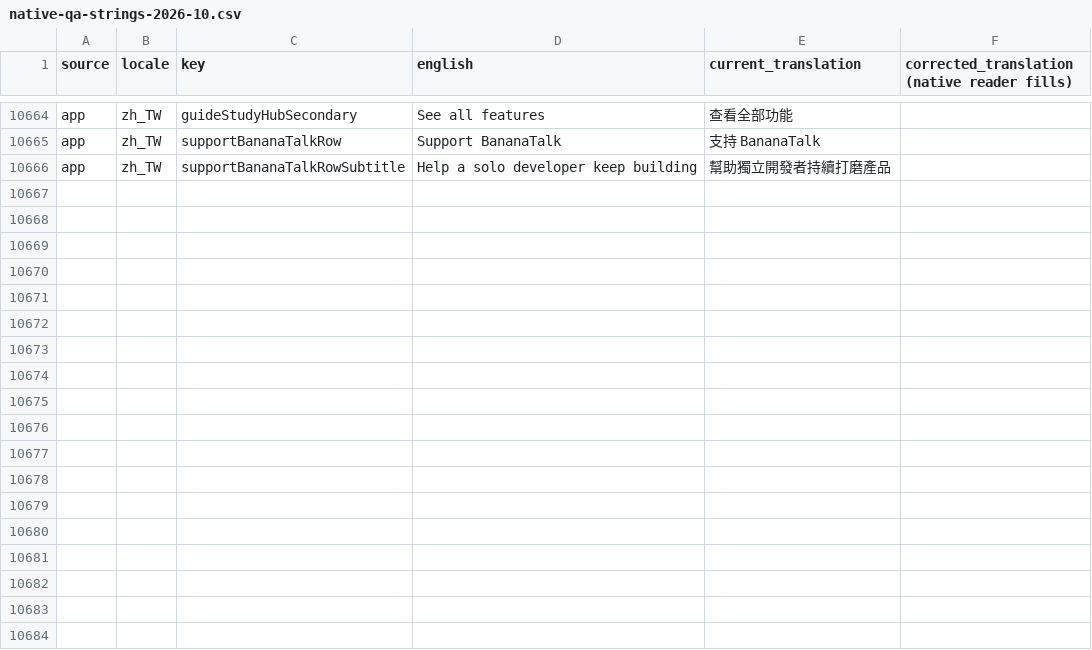
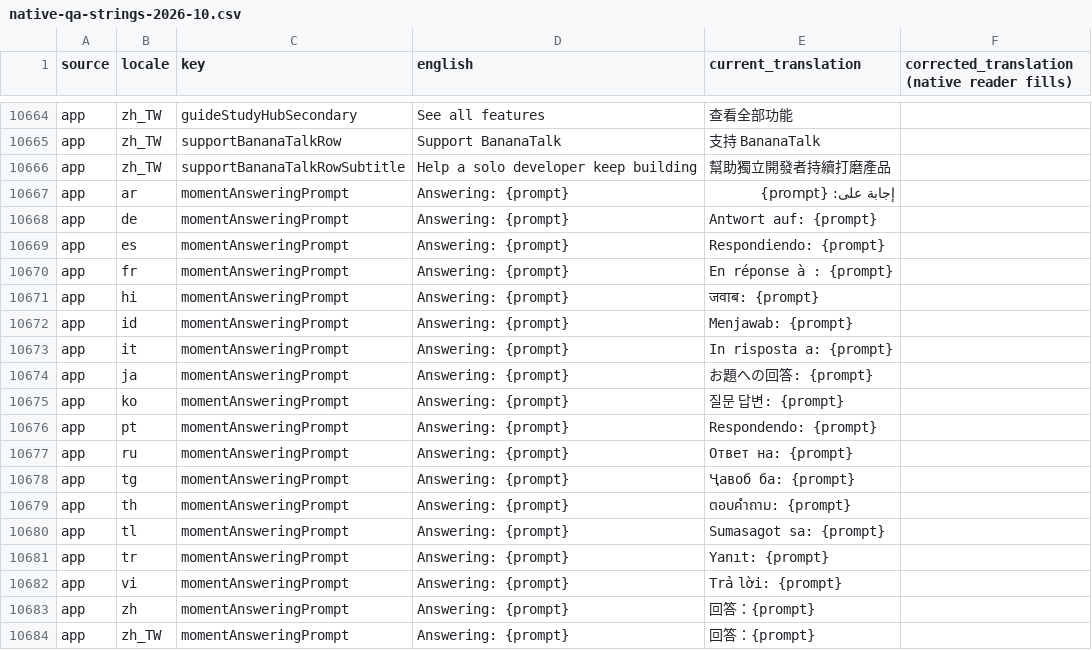
Before and after one commit to firdavs9777/language_exchange_flutter_application, a CSV file: bananatalk_app/docs/l10n/native-qa-strings-2026-10.csv, drawn as a sheet; only a part is shown, gaps mark what is left out; the diff names each change by its address in the sheet, - before the commit and + after, or states it on an @@ line.

Commit message:
fix(moments): prompt chip names the prompt being answered
The composer chip only said "Answering the prompt of the day"; in reel
mode the caption is blank, so nothing showed which prompt the reel
answers. The chip now reads "Answering: {prompt}" (new key
momentAnsweringPrompt, machine-drafted in all locales and queued in the
native-QA CSV), falling back to the old label without prompt text.

```diff
--- a/bananatalk_app/docs/l10n/native-qa-strings-2026-10.csv
+++ b/bananatalk_app/docs/l10n/native-qa-strings-2026-10.csv
+row 10667: app | ar | momentAnsweringPrompt | Answering: {prompt} | إجابة على: {prompt}
+row 10668: app | de | momentAnsweringPrompt | Answering: {prompt} | Antwort auf: {prompt}
+row 10669: app | es | momentAnsweringPrompt | Answering: {prompt} | Respondiendo: {prompt}
+row 10670: app | fr | momentAnsweringPrompt | Answering: {prompt} | En réponse à : {prompt}
+row 10671: app | hi | momentAnsweringPrompt | Answering: {prompt} | जवाब: {prompt}
+row 10672: app | id | momentAnsweringPrompt | Answering: {prompt} | Menjawab: {prompt}
+row 10673: app | it | momentAnsweringPrompt | Answering: {prompt} | In risposta a: {prompt}
+row 10674: app | ja | momentAnsweringPrompt | Answering: {prompt} | お題への回答: {prompt}
+row 10675: app | ko | momentAnsweringPrompt | Answering: {prompt} | 질문 답변: {prompt}
+row 10676: app | pt | momentAnsweringPrompt | Answering: {prompt} | Respondendo: {prompt}
+row 10677: app | ru | momentAnsweringPrompt | Answering: {prompt} | Ответ на: {prompt}
+row 10678: app | tg | momentAnsweringPrompt | Answering: {prompt} | Ҷавоб ба: {prompt}
+row 10679: app | th | momentAnsweringPrompt | Answering: {prompt} | ตอบคำถาม: {prompt}
+row 10680: app | tl | momentAnsweringPrompt | Answering: {prompt} | Sumasagot sa: {prompt}
+row 10681: app | tr | momentAnsweringPrompt | Answering: {prompt} | Yanıt: {prompt}
+row 10682: app | vi | momentAnsweringPrompt | Answering: {prompt} | Trả lời: {prompt}
+row 10683: app | zh | momentAnsweringPrompt | Answering: {prompt} | 回答：{prompt}
+row 10684: app | zh_TW | momentAnsweringPrompt | Answering: {prompt} | 回答：{prompt}
```
Also changed, not shown: 39 other files.
